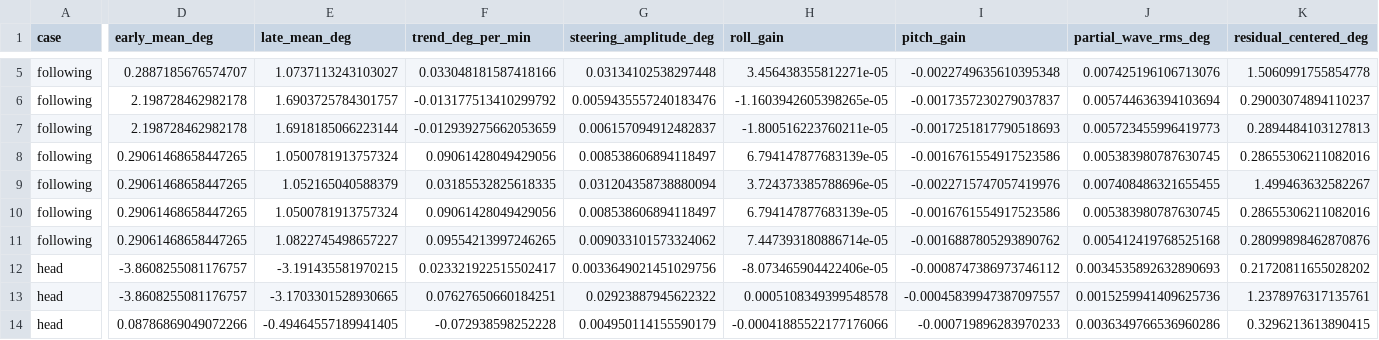
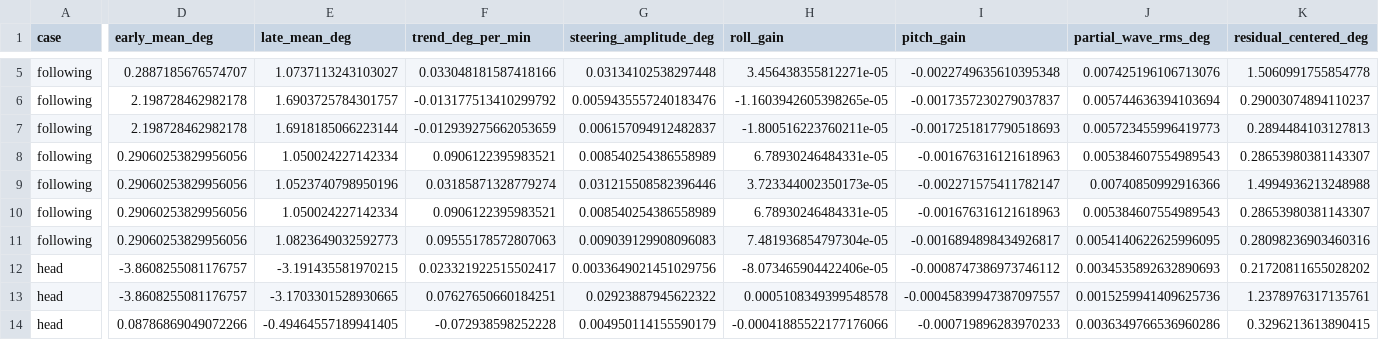
Before and after one commit to bareboat-necessities/ocean-imu, a CSV file: reports/results/marine_mag/transients.csv, drawn as a sheet; only a part is shown, gaps mark what is left out; removed rows and columns are numbered as before the commit, all else as after; rows hold the shown columns only; the diff covers the shown part only; the diff names each change by its address in the sheet, - before the commit and + after, or states it on an @@ line.

```diff
--- a/reports/results/marine_mag/transients.csv
+++ b/reports/results/marine_mag/transients.csv
-D8:D10 (early_mean_deg): 0.29061468658447265
+D8:D10 (early_mean_deg): 0.29060253829956056
-E8 (late_mean_deg): 1.0500781913757324
+E8 (late_mean_deg): 1.050024227142334
-F8 (trend_deg_per_min): 0.09061428049429056
+F8 (trend_deg_per_min): 0.0906122395983521
-G8 (steering_amplitude_deg): 0.008538606894118497
+G8 (steering_amplitude_deg): 0.008540254386558989
-H8 (roll_gain): 6.794147877683139e-05
+H8 (roll_gain): 6.78930246484331e-05
-I8 (pitch_gain): -0.0016761554917523586
+I8 (pitch_gain): -0.001676316121618963
-J8 (partial_wave_rms_deg): 0.005383980787630745
+J8 (partial_wave_rms_deg): 0.005384607554989543
-K8 (residual_centered_deg): 0.28655306211082016
+K8 (residual_centered_deg): 0.28653980381143307
-E9 (late_mean_deg): 1.052165040588379
+E9 (late_mean_deg): 1.0523740798950196
-F9 (trend_deg_per_min): 0.03185532825618335
+F9 (trend_deg_per_min): 0.03185871328779274
-G9 (steering_amplitude_deg): 0.031204358738880094
+G9 (steering_amplitude_deg): 0.031215508582396446
-H9 (roll_gain): 3.724373385788696e-05
+H9 (roll_gain): 3.723344002350173e-05
-I9 (pitch_gain): -0.0022715747057419976
+I9 (pitch_gain): -0.002271575411782147
-J9 (partial_wave_rms_deg): 0.007408486321655455
+J9 (partial_wave_rms_deg): 0.00740850992916366
-K9 (residual_centered_deg): 1.499463632582267
+K9 (residual_centered_deg): 1.4994936213248988
-E10 (late_mean_deg): 1.0500781913757324
+E10 (late_mean_deg): 1.050024227142334
-F10 (trend_deg_per_min): 0.09061428049429056
+F10 (trend_deg_per_min): 0.0906122395983521
-G10 (steering_amplitude_deg): 0.008538606894118497
+G10 (steering_amplitude_deg): 0.008540254386558989
-H10 (roll_gain): 6.794147877683139e-05
+H10 (roll_gain): 6.78930246484331e-05
-I10 (pitch_gain): -0.0016761554917523586
+I10 (pitch_gain): -0.001676316121618963
-J10 (partial_wave_rms_deg): 0.005383980787630745
+J10 (partial_wave_rms_deg): 0.005384607554989543
-K10 (residual_centered_deg): 0.28655306211082016
+K10 (residual_centered_deg): 0.28653980381143307
-row 11: following | 0.29061468658447265 | 1.0822745498657227 | 0.09554213997246265 | 0.009033101573324062 | 7.447393180886714e-05 | -0.0016887805293890762 | 0.005412419768525168 | 0.28099898462870876
+row 11: following | 0.29060253829956056 | 1.0823649032592773 | 0.09555178572807063 | 0.009039129908096083 | 7.481936854797304e-05 | -0.0016894898434926817 | 0.0054140622625996095 | 0.28098236903460316
```
Also changed, not shown: 1 added row, 1 removed row and 30 edited cells elsewhere in this file, reports/results/marine_mag/development-trace.csv, reports/results/marine_mag/resources.csv, 25 other files.
